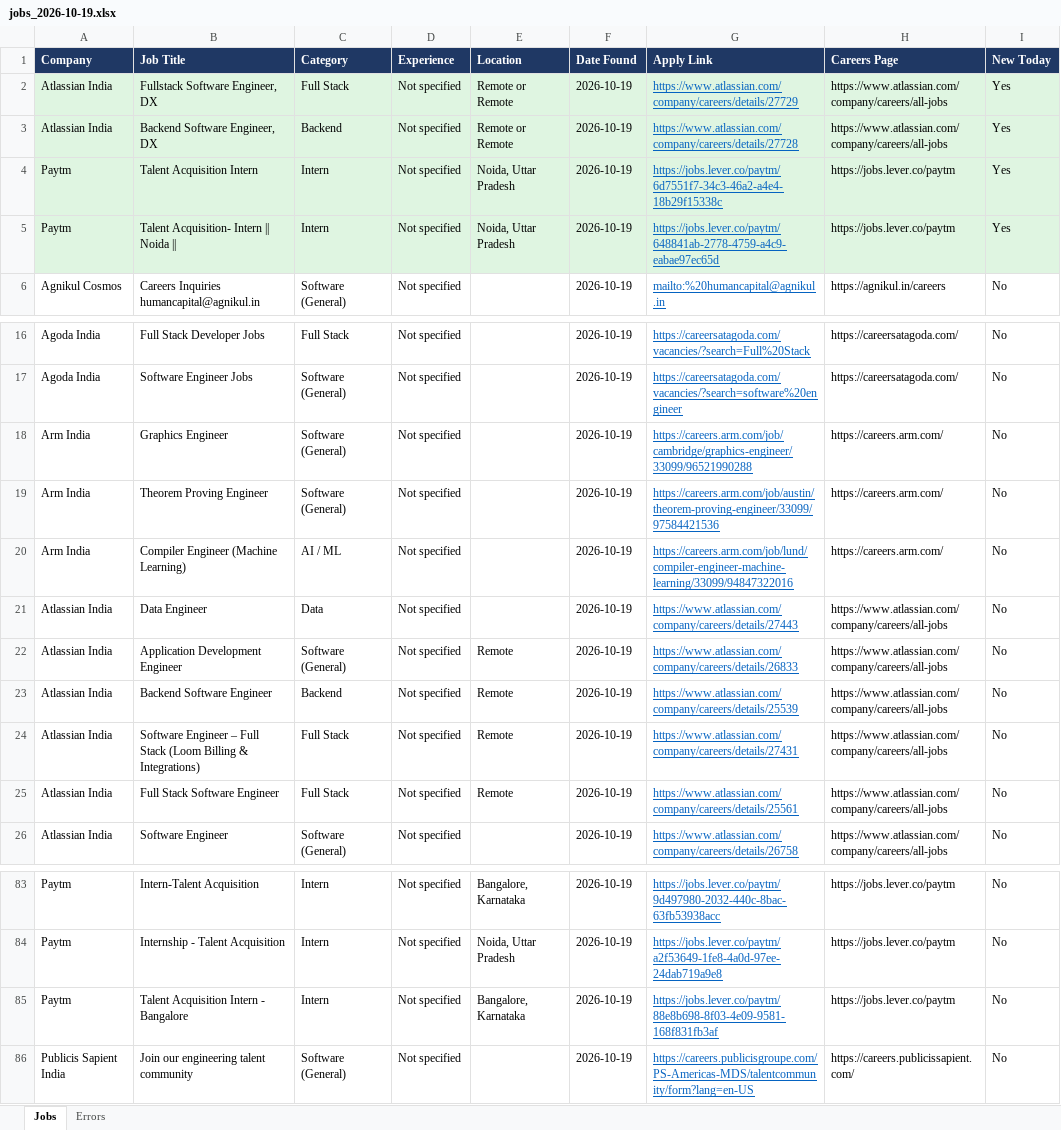
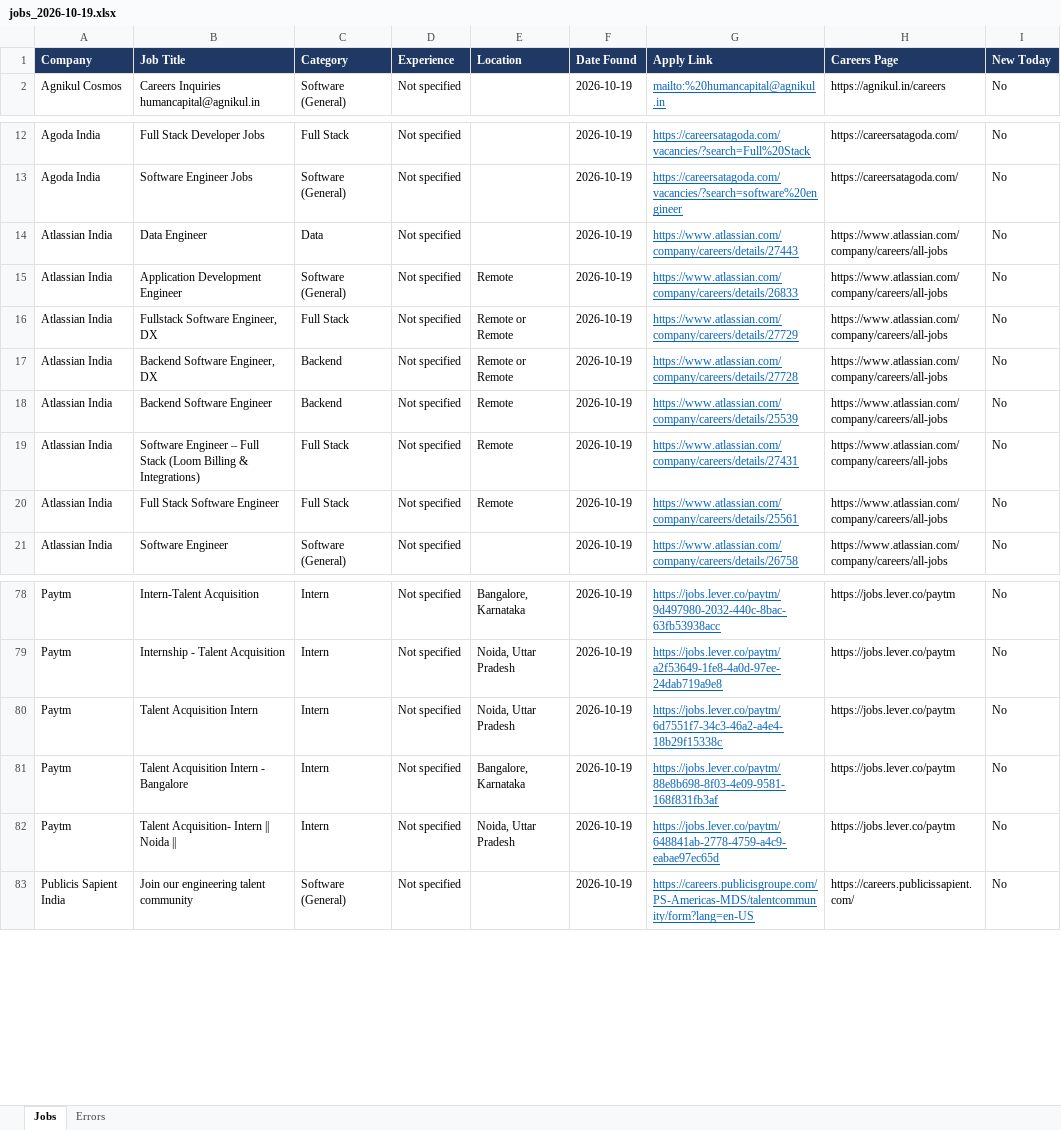
Before and after one commit to Lakshhiitaaa/JobTracker, an Excel workbook: reports/jobs_2026-10-19.xlsx, sheet Jobs, drawn as a sheet; only a part is shown, gaps mark what is left out; values as stored, in another font and other column widths than the file's, no borders; removed rows and columns are numbered as before the commit, all else as after; the diff names each change by its address in the sheet, - before the commit and + after, or states it on an @@ line.

```diff
--- a/reports/jobs_2026-10-19.xlsx (sheet Jobs)
+++ b/reports/jobs_2026-10-19.xlsx (sheet Jobs)
-row 2: Atlassian India | Fullstack Software Engineer, DX | Full Stack | Not specified | Remote or Remote | 2026-10-19 | https://www.atlassian.com/company/careers/details/27729 | https://www.atlassian.com/company/careers/all-jobs | Yes
-row 3: Atlassian India | Backend Software Engineer, DX | Backend | Not specified | Remote or Remote | 2026-10-19 | https://www.atlassian.com/company/careers/details/27728 | https://www.atlassian.com/company/careers/all-jobs | Yes
-row 4: Paytm | Talent Acquisition Intern | Intern | Not specified | Noida, Uttar Pradesh | 2026-10-19 | https://jobs.lever.co/paytm/6d7551f7-34c3-46a2-a4e4-18b29f15338c | https://jobs.lever.co/paytm | Yes
-row 5: Paytm | Talent Acquisition- Intern || Noida || | Intern | Not specified | Noida, Uttar Pradesh | 2026-10-19 | https://jobs.lever.co/paytm/648841ab-2778-4759-a4c9-eabae97ec65d | https://jobs.lever.co/paytm | Yes
-row 18: Arm India | Graphics Engineer | Software (General) | Not specified |  | 2026-10-19 | https://careers.arm.com/job/cambridge/graphics-engineer/33099/96521990288 | https://careers.arm.com/ | No
-row 19: Arm India | Theorem Proving Engineer | Software (General) | Not specified |  | 2026-10-19 | https://careers.arm.com/job/austin/theorem-proving-engineer/33099/97584421536 | https://careers.arm.com/ | No
-row 20: Arm India | Compiler Engineer (Machine Learning) | AI / ML | Not specified |  | 2026-10-19 | https://careers.arm.com/job/lund/compiler-engineer-machine-learning/33099/94847322016 | https://careers.arm.com/ | No
+row 16: Atlassian India | Fullstack Software Engineer, DX | Full Stack | Not specified | Remote or Remote | 2026-10-19 | https://www.atlassian.com/company/careers/details/27729 | https://www.atlassian.com/company/careers/all-jobs | No
+row 17: Atlassian India | Backend Software Engineer, DX | Backend | Not specified | Remote or Remote | 2026-10-19 | https://www.atlassian.com/company/careers/details/27728 | https://www.atlassian.com/company/careers/all-jobs | No
+row 80: Paytm | Talent Acquisition Intern | Intern | Not specified | Noida, Uttar Pradesh | 2026-10-19 | https://jobs.lever.co/paytm/6d7551f7-34c3-46a2-a4e4-18b29f15338c | https://jobs.lever.co/paytm | No
+row 82: Paytm | Talent Acquisition- Intern || Noida || | Intern | Not specified | Noida, Uttar Pradesh | 2026-10-19 | https://jobs.lever.co/paytm/648841ab-2778-4759-a4c9-eabae97ec65d | https://jobs.lever.co/paytm | No
```
Also changed, not shown: sheet Errors, 1 other file.
